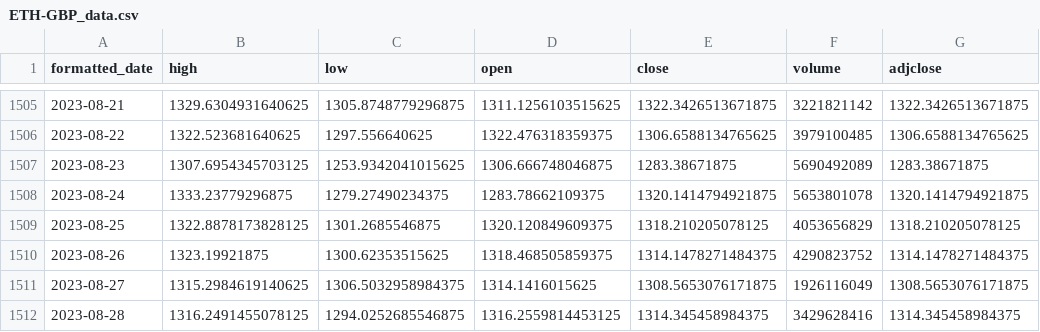
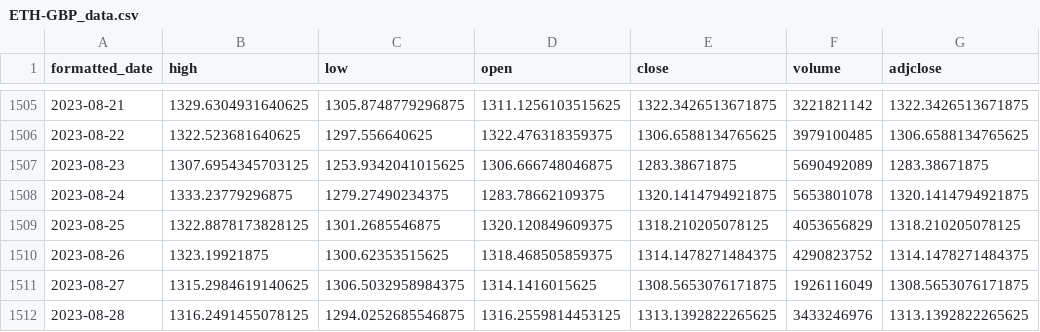
Before and after one commit to Debbydawn/SOLiGence, a CSV file: ETH-GBP_data.csv, drawn as a sheet; only a part is shown, gaps mark what is left out.

Commit message:
data updated

```diff
--- a/ETH-GBP_data.csv
+++ b/ETH-GBP_data.csv
@@ -1511,2 +1511,2 @@ formatted_date,high,low,open,close,volume,adjclose
 2023-08-27,1315.2984619140625,1306.5032958984375,1314.1416015625,1308.5653076171875,1926116049,1308.5653076171875
-2023-08-28,1316.2491455078125,1294.0252685546875,1316.2559814453125,1314.345458984375,3429628416,1314.345458984375
+2023-08-28,1316.2491455078125,1294.0252685546875,1316.2559814453125,1313.1392822265625,3433246976,1313.1392822265625
```
Also changed, not shown: BTC-GBP_data.csv, LTC-GBP_data.csv, 1 other file.
